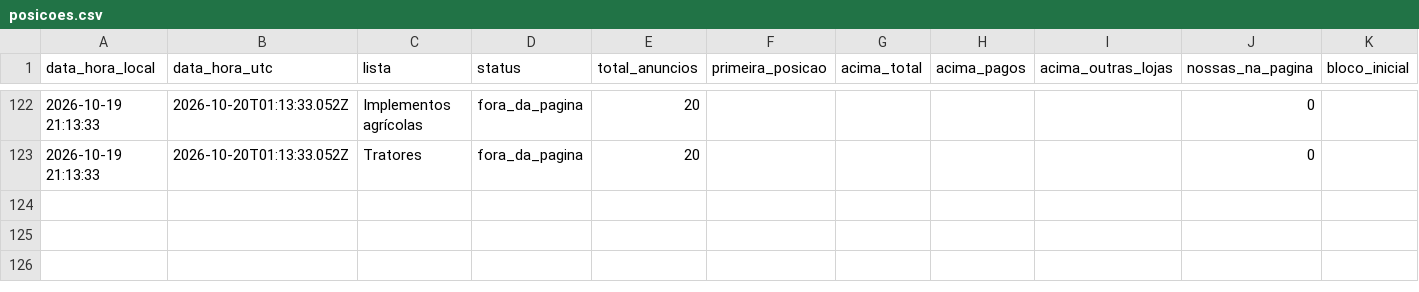
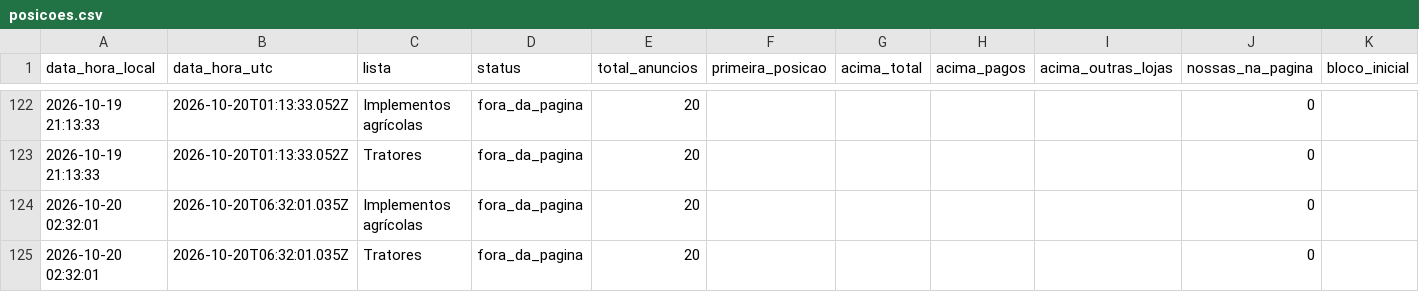
Before and after one commit to kauamoraesdecristo-arch/medidor-anuncios, a CSV file: dados/posicoes.csv, drawn as a sheet; only a part is shown, gaps mark what is left out.

```diff
--- a/dados/posicoes.csv
+++ b/dados/posicoes.csv
@@ -123 +123,3 @@ data_hora_local,data_hora_utc,lista,status,total_anuncios,primeira_posicao,acima
 2026-10-19 21:13:33,2026-10-20T01:13:33.052Z,Tratores,fora_da_pagina,20,,,,,0,
+2026-10-20 02:32:01,2026-10-20T06:32:01.035Z,Implementos agrícolas,fora_da_pagina,20,,,,,0,
+2026-10-20 02:32:01,2026-10-20T06:32:01.035Z,Tratores,fora_da_pagina,20,,,,,0,
```
Also changed, not shown: 1 other file.
